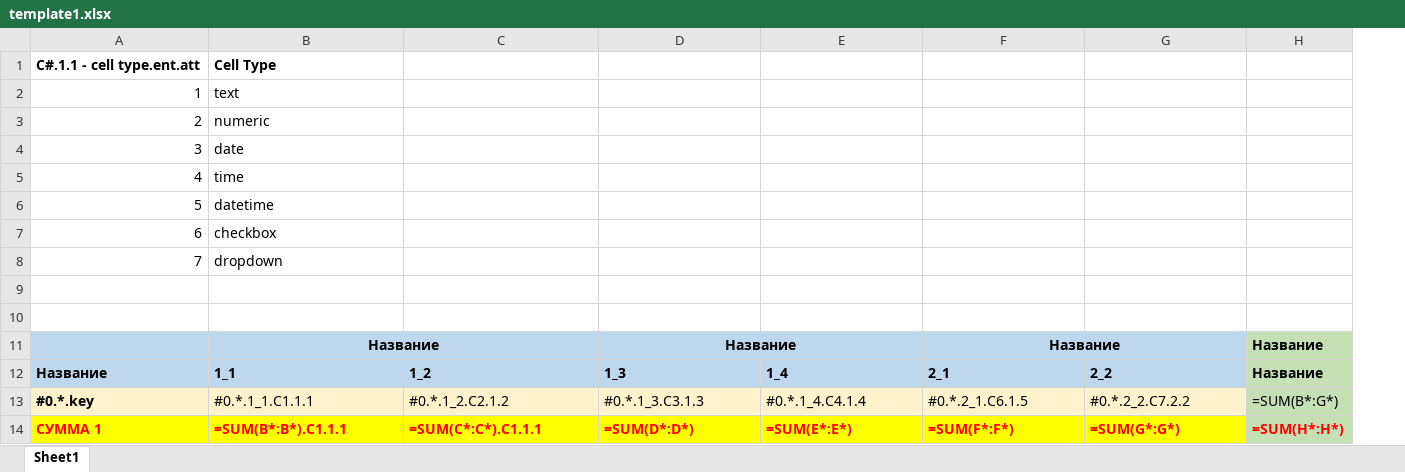
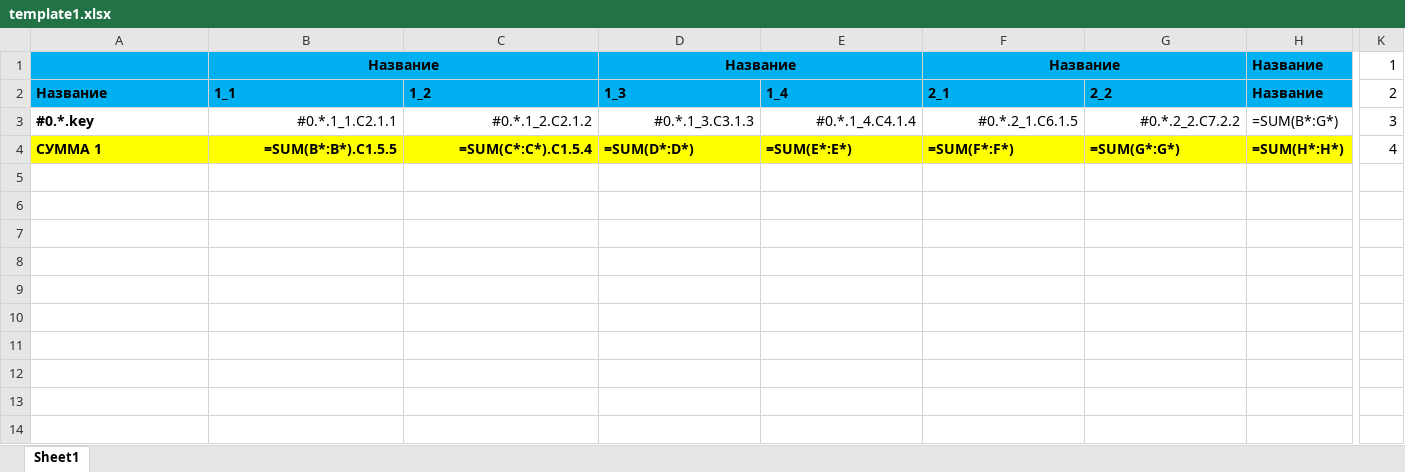
Before and after one commit to alehandro-777/nest-eav-test-2, an Excel workbook: src/json/template1.xlsx, sheet Sheet1, drawn as a sheet; only a part is shown, gaps mark what is left out; values as stored, in another font and other column widths than the file's, no borders; removed rows and columns are numbered as before the commit, all else as after; rows hold the shown columns only; the diff covers the shown part only; the diff names each change by its address in the sheet, - before the commit and + after, or states it on an @@ line.

```diff
--- a/src/json/template1.xlsx (sheet Sheet1)
+++ b/src/json/template1.xlsx (sheet Sheet1)
+column K, rows 1-4: 1 | 2 | 3 | 4
-row 1: C#.1.1 - cell type.ent.att | Cell Type
-row 2: 1 | text
-row 3: 2 | numeric
-row 4: 3 | date
-row 5: 4 | time
-row 6: 5 | datetime
-row 7: 6 | checkbox
-row 8: 7 | dropdown
-row 9: (empty)
-row 10: (empty)
-A1:G2 fill: #BDD7EE
+A1:G2 fill: #00B0F0
-H1:H2 fill: #C5E0B4
+H1:H2 fill: #00B0F0
-A3:G3 fill: #FFF2CC
+A3:G3 fill: none
-B3: #0.*.1_1.C1.1.1
+B3: #0.*.1_1.C2.1.1
-B3:G3 alignment: left
+B3:G3 alignment: right
-H3 fill: #C5E0B4
+H3 fill: none
-A4:H4 text colour: #FF0000
+A4:H4 text colour: black
-B4: =SUM(B*:B*).C1.1.1
+B4: =SUM(B*:B*).C1.5.5
-B4:C4 alignment: left
+B4:C4 alignment: right
-C4: =SUM(C*:C*).C1.1.1
+C4: =SUM(C*:C*).C1.5.4
-H4 fill: #C5E0B4
+H4 fill: #FFFF00
```
Also changed, not shown: cell formats elsewhere in this sheet, 4 other files.
